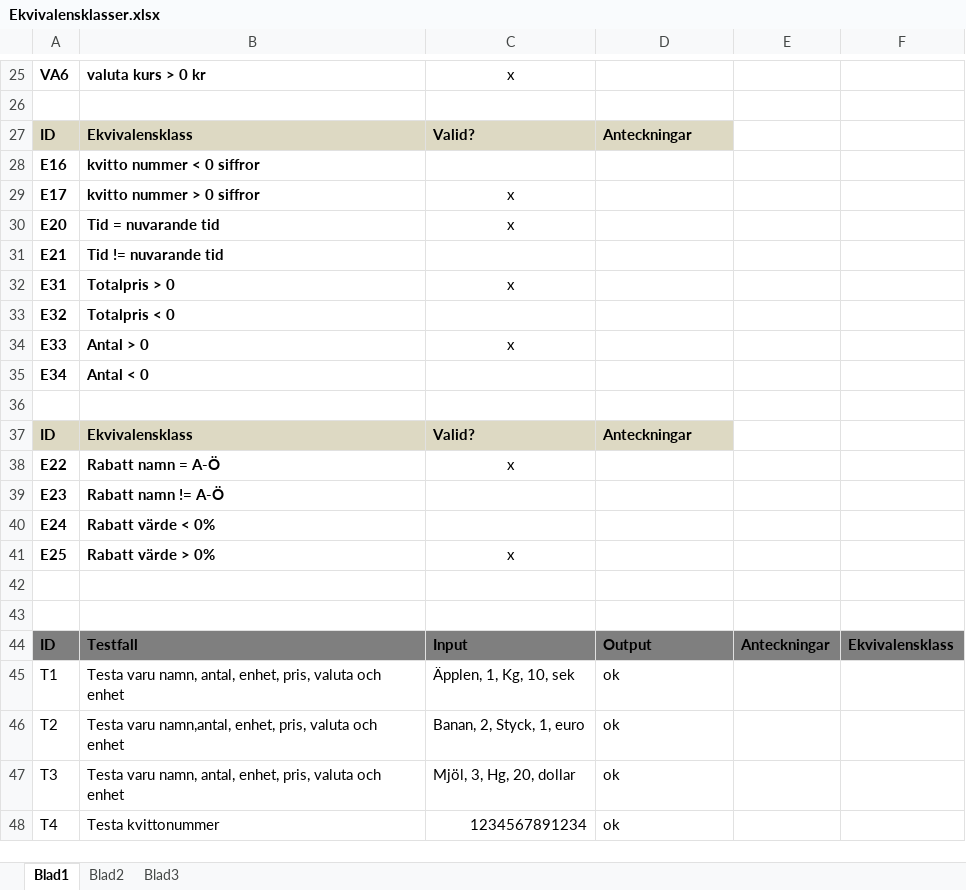
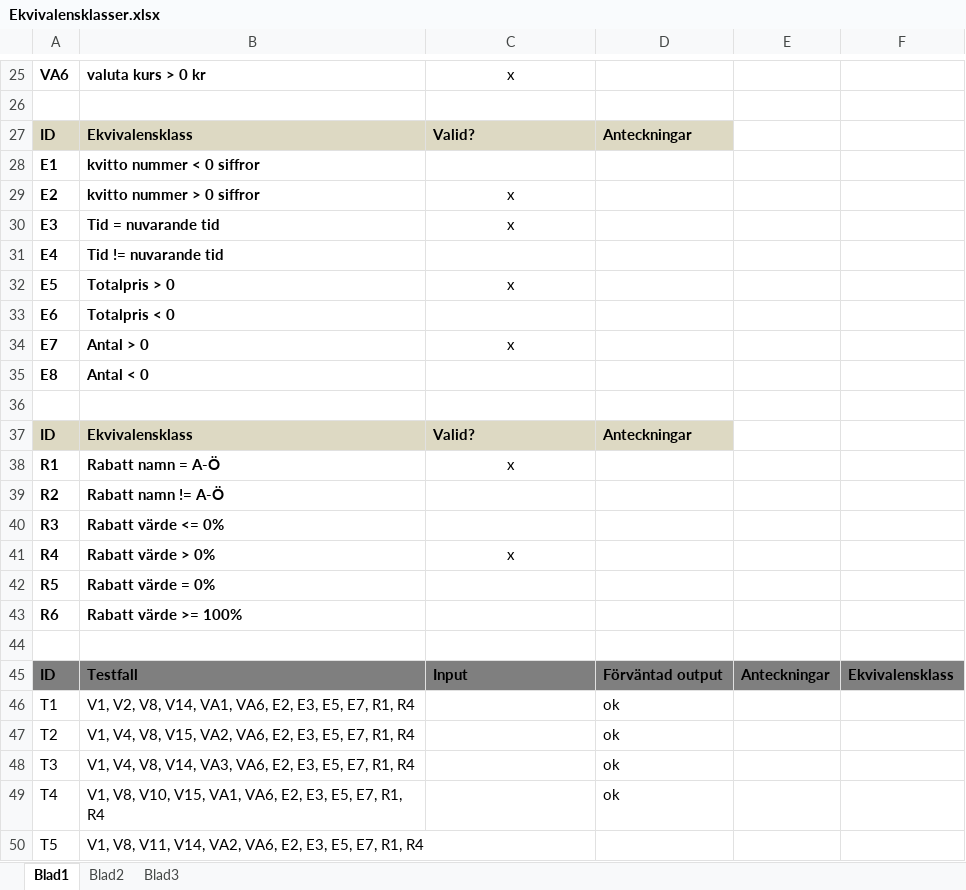
Before and after one commit to jacobnienhuysen/INTEGrupp7, an Excel workbook: Dokumentation/Ekvivalensklasser.xlsx, sheet Blad1, drawn as a sheet; only a part is shown, gaps mark what is left out; values as stored, in another font and other column widths than the file's, no borders; removed rows and columns are numbered as before the commit, all else as after; the diff names each change by its address in the sheet, - before the commit and + after, or states it on an @@ line.

Commit message:
Testfall, valida klasser
Skapat kombinationer av samtliga valida ekvivalensklasser. Återstår att
skapa riktiga testfall av dem.

```diff
--- a/Dokumentation/Ekvivalensklasser.xlsx (sheet Blad1)
+++ b/Dokumentation/Ekvivalensklasser.xlsx (sheet Blad1)
-A28: E16
+A28: E1
-A29: E17
+A29: E2
-A30: E20
+A30: E3
-A31: E21
+A31: E4
-A32: E31
+A32: E5
-A33: E32
+A33: E6
-A34: E33
+A34: E7
-A35: E34
+A35: E8
-A38: E22
+A38: R1
-A39: E23
+A39: R2
-row 40: E24 | Rabatt värde < 0%
+row 40: R3 | Rabatt värde <= 0%
-A41: E25
+A41: R4
+row 42: R5 | Rabatt värde = 0%
+row 43: R6 | Rabatt värde >= 100%
-row 43: (empty)
-D45: Output
+D45: Förväntad output
-B46: Testa varu namn, antal, enhet, pris, valuta och enhet
+B46: V1, V2, V8, V14, VA1, VA6, E2, E3, E5, E7, R1, R4
-C46: Äpplen, 1, Kg, 10, sek
+C46: (empty)
-B47: Testa varu namn,antal, enhet, pris, valuta och enhet
+B47: V1, V4, V8, V15, VA2, VA6, E2, E3, E5, E7, R1, R4
-C47: Banan, 2, Styck, 1, euro
+C47: (empty)
-B48: Testa varu namn, antal, enhet, pris, valuta och enhet
+B48: V1, V4, V8, V14, VA3, VA6, E2, E3, E5, E7, R1, R4
-C48: Mjöl, 3, Hg, 20, dollar
+C48: (empty)
-B49: Testa kvittonummer
+B49: V1, V8, V10, V15, VA1, VA6, E2, E3, E5, E7, R1, R4
-C49: 1234567891234
+C49: (empty)
+row 50: T5 | V1, V8, V11, V14, VA2, VA6, E2, E3, E5, E7, R1, R4
```
